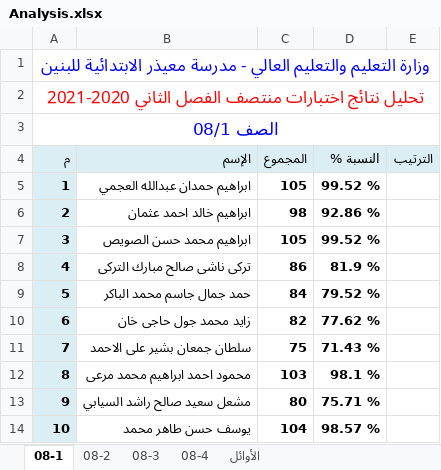
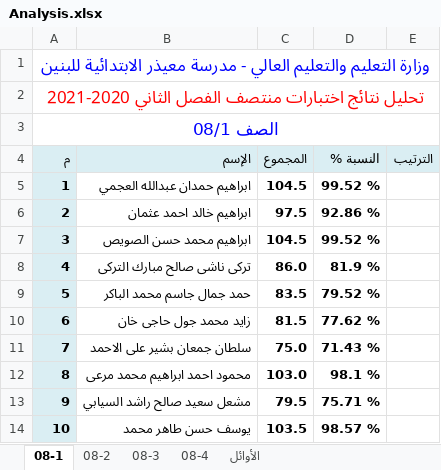
Before and after one commit to hosamelgendy100/MarksAnalysis, an Excel workbook: Analysis.xlsx, sheet 08-1, drawn as a sheet; values as stored, in another font and other column widths than the file's, no borders; the diff names each change by its address in the sheet, - before the commit and + after, or states it on an @@ line.

```diff
--- a/Analysis.xlsx (sheet 08-1)
+++ b/Analysis.xlsx (sheet 08-1)
-C5 (المجموع): 105
+C5 (المجموع): 104.5
-C6 (المجموع): 98
+C6 (المجموع): 97.5
-C7 (المجموع): 105
+C7 (المجموع): 104.5
-C8 (المجموع): 86
+C8 (المجموع): 86.0
-C9 (المجموع): 84
+C9 (المجموع): 83.5
-C10 (المجموع): 82
+C10 (المجموع): 81.5
-C11 (المجموع): 75
+C11 (المجموع): 75.0
-C12 (المجموع): 103
+C12 (المجموع): 103.0
-C13 (المجموع): 80
+C13 (المجموع): 79.5
-C14 (المجموع): 104
+C14 (المجموع): 103.5
```
Also changed, not shown: sheet 08-3, sheet 08-4, sheet 08-2, 1 other file.
